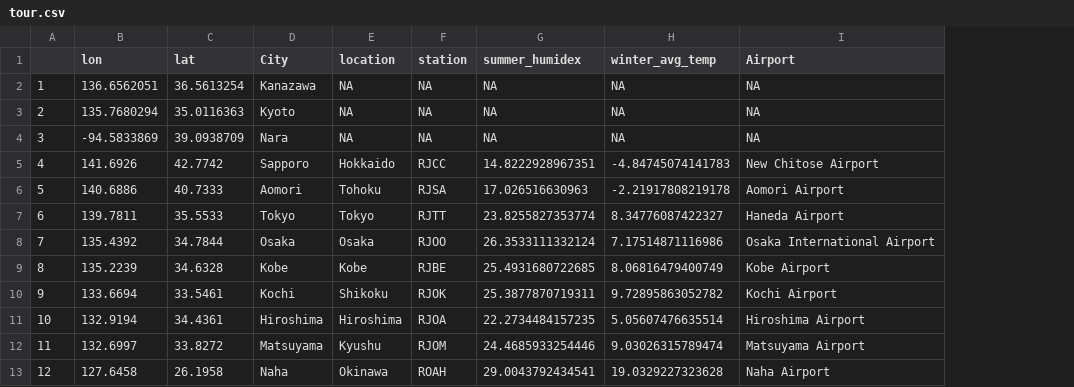
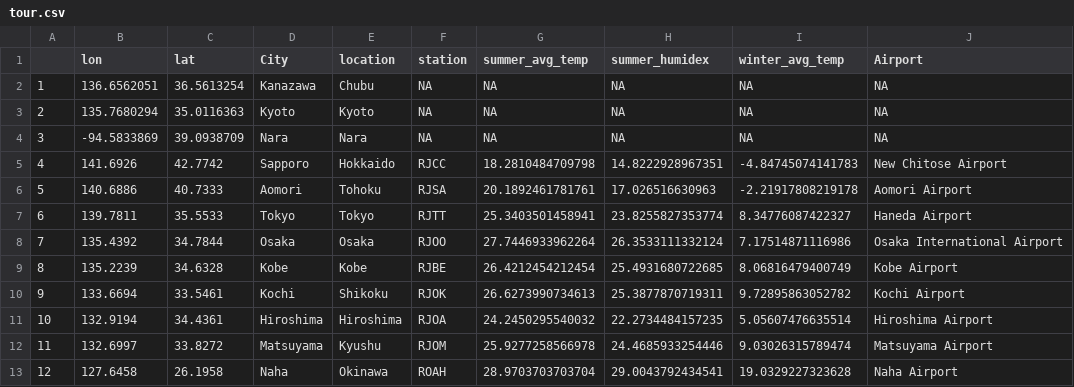
Before and after one commit to Ryo-N7/japan_weather_xkcd, a CSV file: tour.csv, drawn as a sheet; the diff names each change by its address in the sheet, - before the commit and + after, or states it on an @@ line.

```diff
--- a/tour.csv
+++ b/tour.csv
+column G (summer_avg_temp), rows 2-13: NA | NA | NA | 18.2810484709798 | 20.1892461781761 | 25.3403501458941 | 27.7446933962264 | 26.4212454212454 | 26.6273990734613 | 24.2450295540032 | 25.9277258566978 | 28.9703703703704
-E2 (location): NA
+E2 (location): Chubu
-E3 (location): NA
+E3 (location): Kyoto
-E4 (location): NA
+E4 (location): Nara
```
Also changed, not shown: 4 other files.
